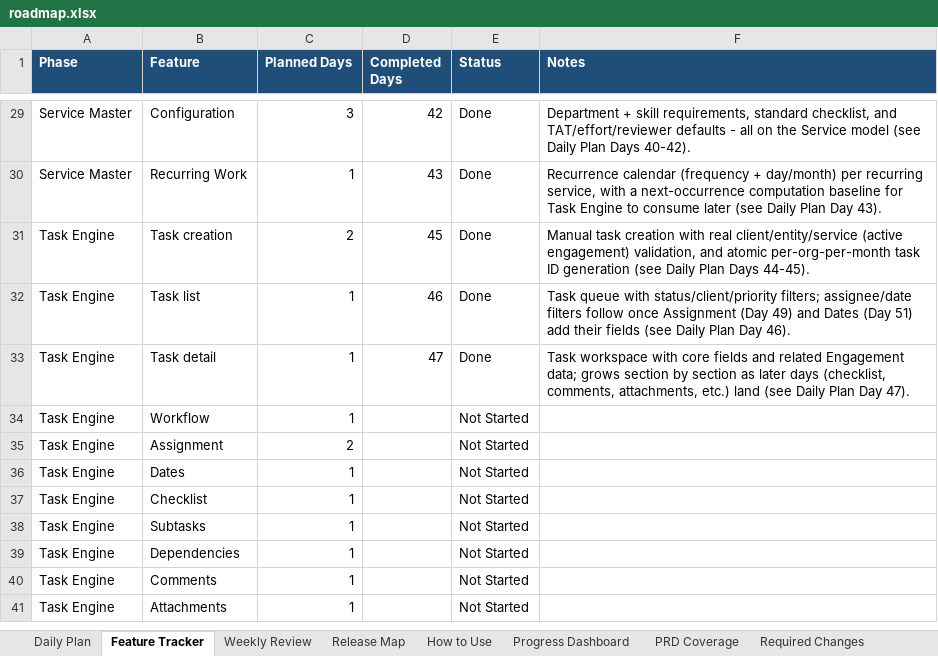
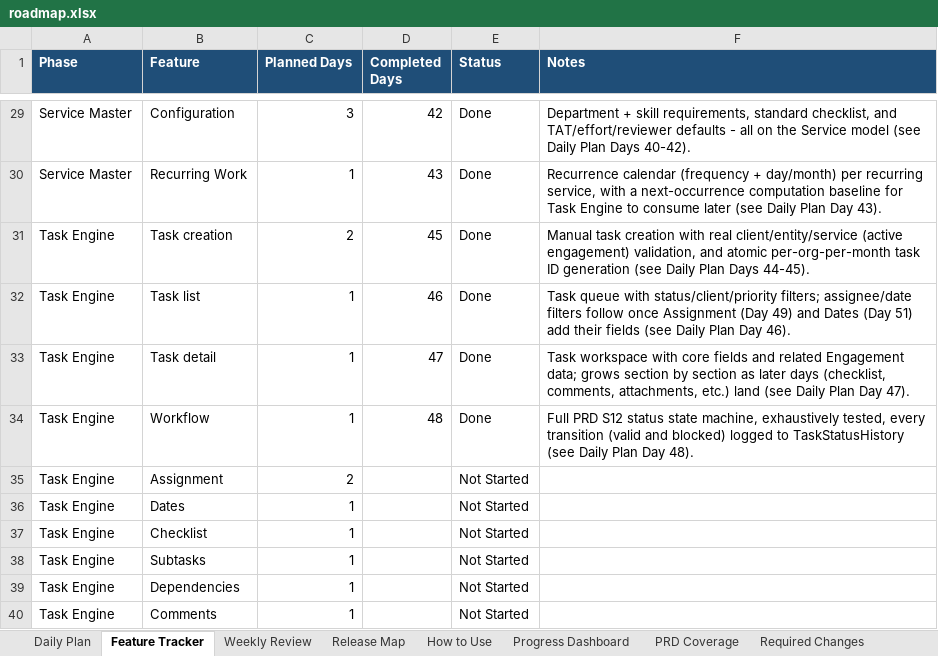
Before and after one commit to SakshiK2503/ai-firm-management, an Excel workbook: docs/roadmap.xlsx, sheet Feature Tracker, drawn as a sheet; only a part is shown, gaps mark what is left out; the shorter side is filled out with more unchanged rows; values as stored, in another font and other column widths than the file's, no borders; the diff names each change by its address in the sheet, - before the commit and + after, or states it on an @@ line.

```diff
--- a/docs/roadmap.xlsx (sheet Feature Tracker)
+++ b/docs/roadmap.xlsx (sheet Feature Tracker)
-D34 (Completed Days): (empty)
+D34 (Completed Days): 48
-E34 (Status): Not Started
+E34 (Status): Done
-F34 (Notes): (empty)
+F34 (Notes): Full PRD S12 status state machine, exhaustively tested, every transition (valid and blocked) logged to TaskStatusHistory (see Daily Plan Day 48).
```
Also changed, not shown: sheet Daily Plan, 10 other files.
